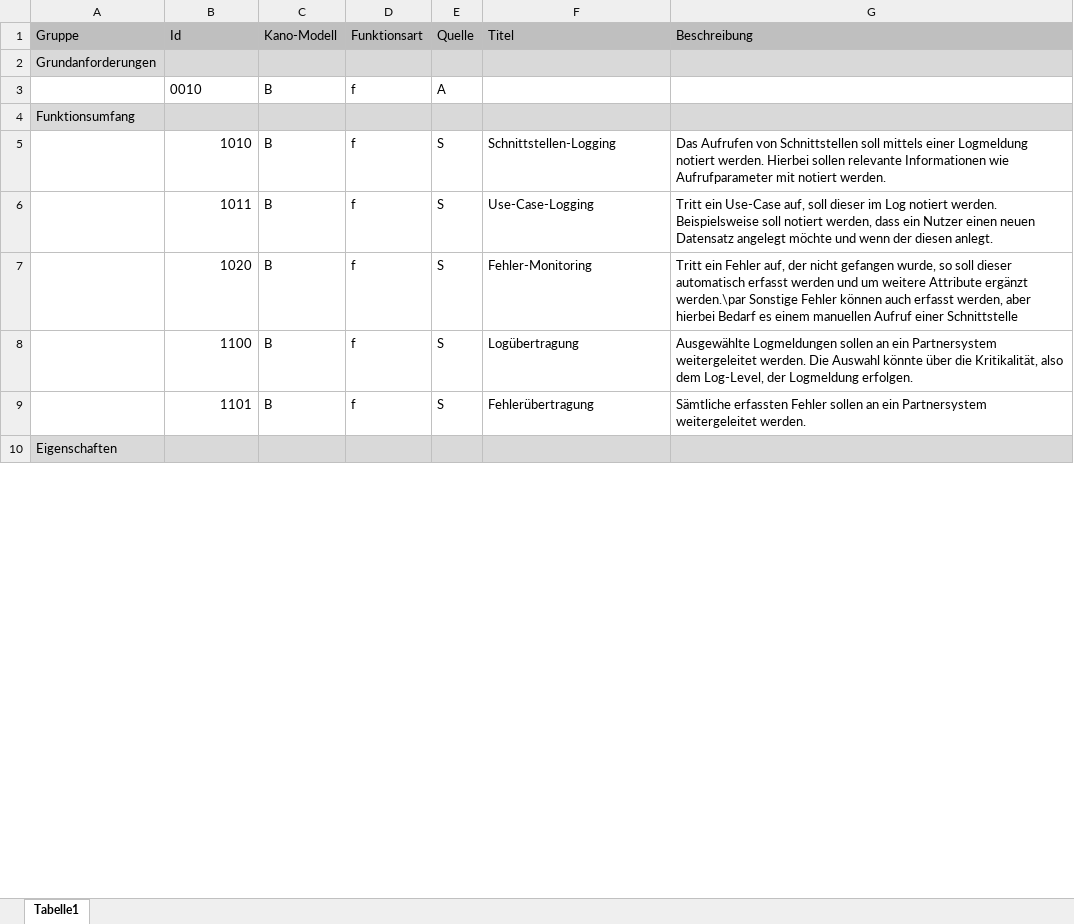
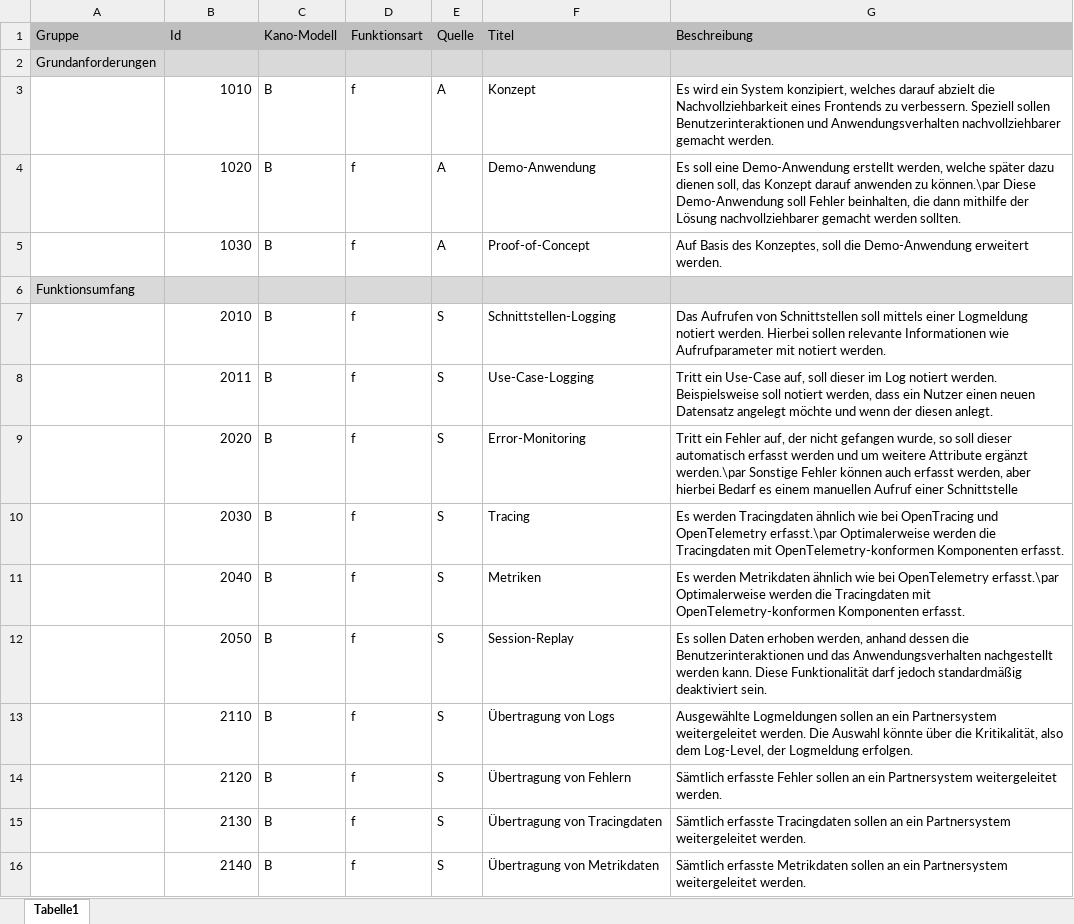
Before and after one commit to JapuDCret/bachelorarbeit, an Excel workbook: data/anforderungsliste/Anforderungsliste.xlsx, sheet Tabelle1, drawn as a sheet; only a part is shown; the shorter side is filled out with more unchanged rows; values as stored, in another font and other column widths than the file's, no borders; addresses are those after the commit; the diff covers the shown part only; the diff names each change by its address in the sheet, - before the commit and + after, or states it on an @@ line.

```diff
--- a/data/anforderungsliste/Anforderungsliste.xlsx (sheet Tabelle1)
+++ b/data/anforderungsliste/Anforderungsliste.xlsx (sheet Tabelle1)
-B3 (Id): 0010
+B3 (Id): 1010
-B3 alignment: left
+B3 alignment: right
-F3 (Titel): (empty)
+F3 (Titel): Konzept
-G3 (Beschreibung): (empty)
+G3 (Beschreibung): Es wird ein System konzipiert, welches darauf abzielt die Nachvollziehbarkeit eines Frontends zu verbessern. Speziell sollen Benutzerinteraktionen und Anwendungsverhalten nachvollziehbarer gemacht werden.
+row 4:  | 1020 | B | f | A | Demo-Anwendung | Es soll eine Demo-Anwendung erstellt werden, welche später dazu dienen soll, das Konzept darauf anwenden zu können.\par Diese Demo-Anwendung soll Fehler beinhalten, die dann mithilfe der Lösung nachvollziehbarer gemacht werden sollten.
+row 5:  | 1030 | B | f | A | Proof-of-Concept | Auf Basis des Konzeptes, soll die Demo-Anwendung erweitert werden.
-B7 (Id): 1010
+B7 (Id): 2010
-B8 (Id): 1011
+B8 (Id): 2011
-B9 (Id): 1020
+B9 (Id): 2020
-F9 (Titel): Fehler-Monitoring
+F9 (Titel): Error-Monitoring
+row 10:  | 2030 | B | f | S | Tracing | Es werden Tracingdaten ähnlich wie bei OpenTracing und OpenTelemetry erfasst.\par Optimalerweise werden die Tracingdaten mit OpenTelemetry-konformen Komponenten erfasst.
+row 11:  | 2040 | B | f | S | Metriken | Es werden Metrikdaten ähnlich wie bei OpenTelemetry erfasst.\par Optimalerweise werden die Tracingdaten mit OpenTelemetry-konformen Komponenten erfasst.
+row 12:  | 2050 | B | f | S | Session-Replay | Es sollen Daten erhoben werden, anhand dessen die Benutzerinteraktionen und das Anwendungsverhalten nachgestellt werden kann. Diese Funktionalität darf jedoch standardmäßig deaktiviert sein.
-B13 (Id): 1100
+B13 (Id): 2110
-F13 (Titel): Logübertragung
+F13 (Titel): Übertragung von Logs
-B14 (Id): 1101
+B14 (Id): 2120
-F14 (Titel): Fehlerübertragung
+F14 (Titel): Übertragung von Fehlern
-G14 (Beschreibung): Sämtliche erfassten Fehler sollen…
+G14 (Beschreibung): Sämtlich erfasste Fehler sollen…
+row 15:  | 2130 | B | f | S | Übertragung von Tracingdaten | Sämtlich erfasste Tracingdaten sollen an ein Partnersystem weitergeleitet werden.
+row 16:  | 2140 | B | f | S | Übertragung von Metrikdaten | Sämtlich erfasste Metrikdaten sollen an ein Partnersystem weitergeleitet werden.
```
Also changed, not shown: 4 added rows and 11 edited cells elsewhere in this sheet, 4 other files.
